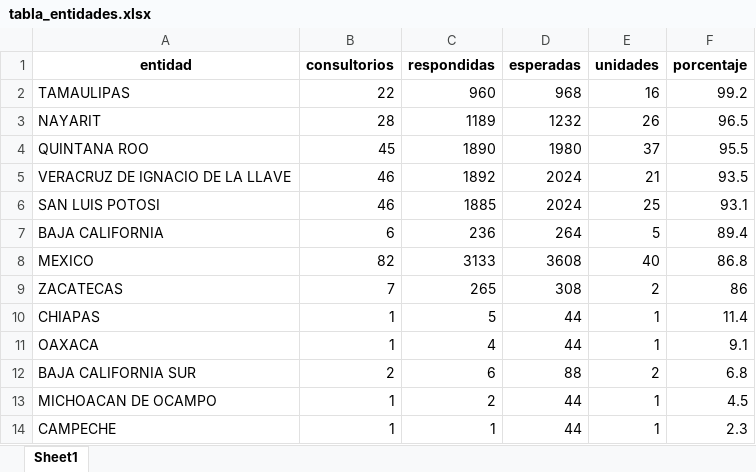
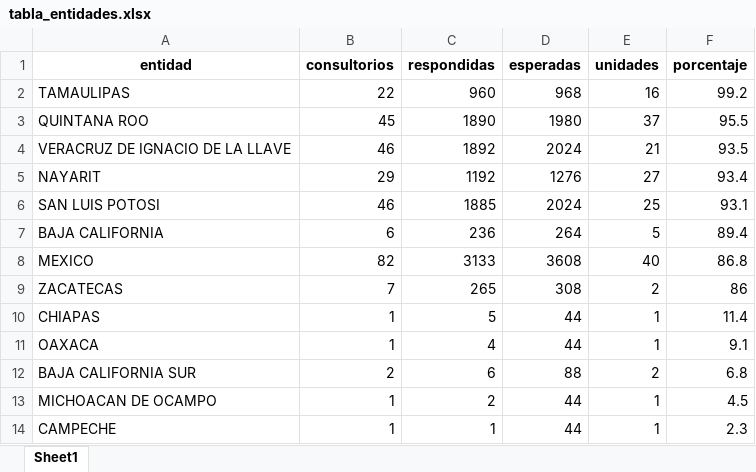
Before and after one commit to servicios-imss-b/informe--de-ang, an Excel workbook: tabla_entidades.xlsx, sheet Sheet1, drawn as a sheet; values as stored, in another font and other column widths than the file's, no borders; removed rows and columns are numbered as before the commit, all else as after; the diff names each change by its address in the sheet, - before the commit and + after, or states it on an @@ line.

```diff
--- a/tabla_entidades.xlsx (sheet Sheet1)
+++ b/tabla_entidades.xlsx (sheet Sheet1)
-row 3: NAYARIT | 28 | 1189 | 1232 | 26 | 96.5
+row 5: NAYARIT | 29 | 1192 | 1276 | 27 | 93.4
```
Also changed, not shown: tabla_avance.xlsx, tabla_unidades.xlsx, 1 other file.
